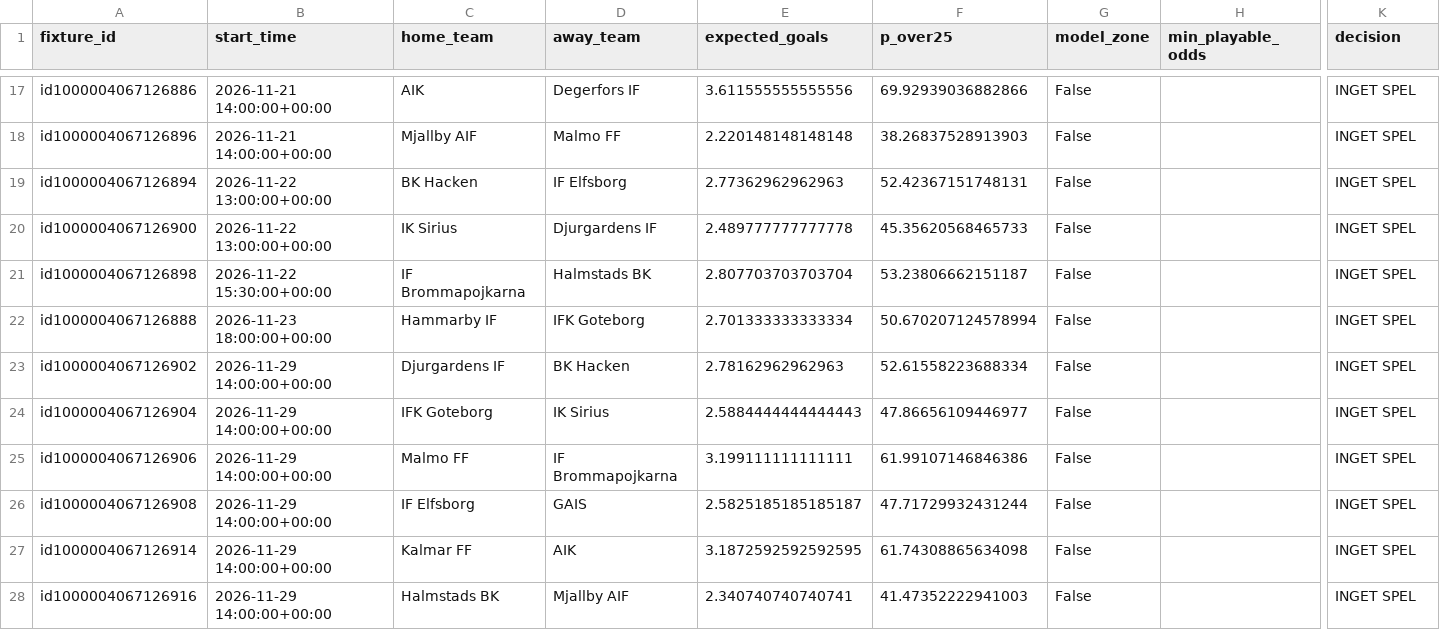
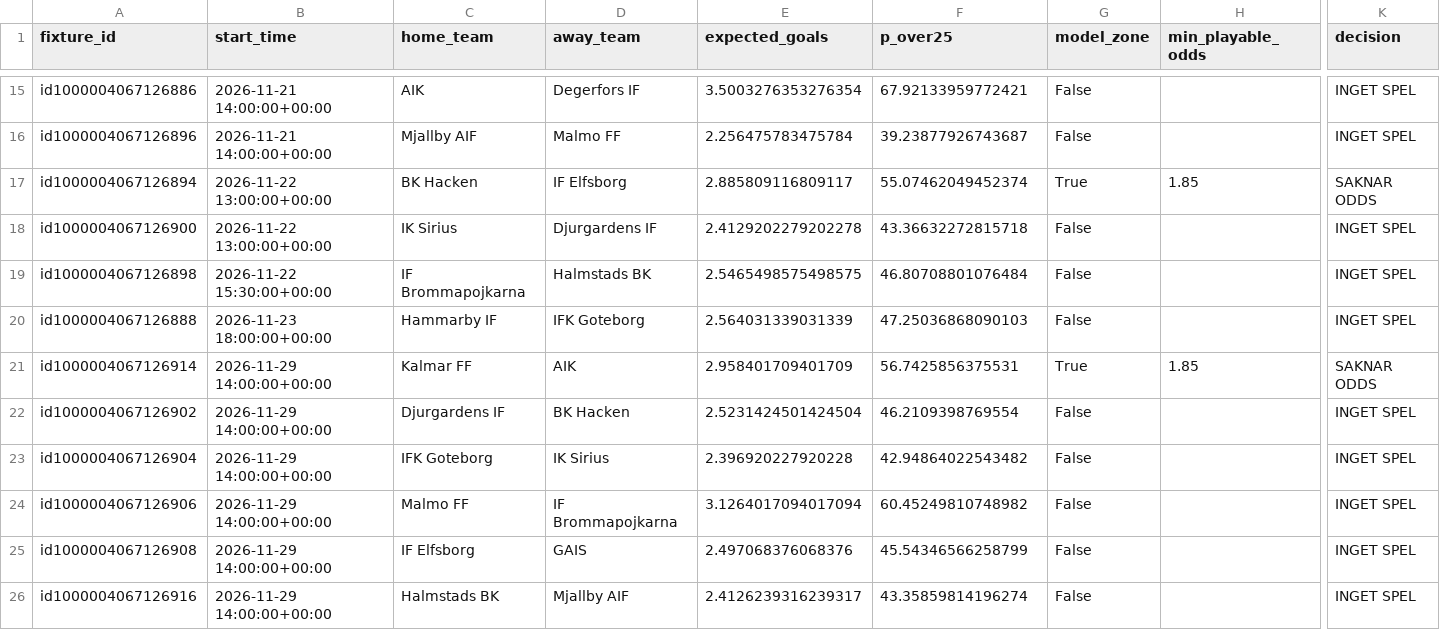
Before and after one commit to sebass80s/allsvenskan-ou25, a CSV file: data/allsvenskan_live_ou25.csv, drawn as a sheet; only a part is shown, gaps mark what is left out; removed rows and columns are numbered as before the commit, all else as after; rows hold the shown columns only; the diff covers the shown part only; the diff names each change by its address in the sheet, - before the commit and + after, or states it on an @@ line.

```diff
--- a/data/allsvenskan_live_ou25.csv
+++ b/data/allsvenskan_live_ou25.csv
-E15 (expected_goals): 3.611555555555556
+E15 (expected_goals): 3.5003276353276354
-F15 (p_over25): 69.92939036882866
+F15 (p_over25): 67.92133959772421
-E16 (expected_goals): 2.220148148148148
+E16 (expected_goals): 2.256475783475784
-F16 (p_over25): 38.26837528913903
+F16 (p_over25): 39.23877926743687
-E17 (expected_goals): 2.77362962962963
+E17 (expected_goals): 2.885809116809117
-F17 (p_over25): 52.42367151748131
+F17 (p_over25): 55.07462049452374
-G17 (model_zone): False
+G17 (model_zone): True
-H17 (min_playable_odds): (empty)
+H17 (min_playable_odds): 1.85
-K17 (decision): INGET SPEL
+K17 (decision): SAKNAR ODDS
-E18 (expected_goals): 2.489777777777778
+E18 (expected_goals): 2.4129202279202278
-F18 (p_over25): 45.35620568465733
+F18 (p_over25): 43.36632272815718
-E19 (expected_goals): 2.807703703703704
+E19 (expected_goals): 2.5465498575498575
-F19 (p_over25): 53.23806662151187
+F19 (p_over25): 46.80708801076484
-E20 (expected_goals): 2.701333333333334
+E20 (expected_goals): 2.564031339031339
-F20 (p_over25): 50.670207124578994
+F20 (p_over25): 47.25036868090103
+row 21: id1000004067126914 | 2026-11-29 14:00:00+00:00 | Kalmar FF | AIK | 2.958401709401709 | 56.7425856375531 | True | 1.85 | SAKNAR ODDS
-E22 (expected_goals): 2.78162962962963
+E22 (expected_goals): 2.5231424501424504
-F22 (p_over25): 52.61558223688334
+F22 (p_over25): 46.2109398769554
-E23 (expected_goals): 2.5884444444444443
+E23 (expected_goals): 2.396920227920228
-F23 (p_over25): 47.86656109446977
+F23 (p_over25): 42.94864022543482
-E24 (expected_goals): 3.199111111111111
+E24 (expected_goals): 3.1264017094017094
-F24 (p_over25): 61.99107146846386
+F24 (p_over25): 60.45249810748982
-E25 (expected_goals): 2.5825185185185187
+E25 (expected_goals): 2.497068376068376
-F25 (p_over25): 47.71729932431244
+F25 (p_over25): 45.54346566258799
-row 27: id1000004067126914 | 2026-11-29 14:00:00+00:00 | Kalmar FF | AIK | 3.1872592592592595 | 61.74308865634098 | False |  | INGET SPEL
-E26 (expected_goals): 2.340740740740741
+E26 (expected_goals): 2.4126239316239317
-F26 (p_over25): 41.47352222941003
+F26 (p_over25): 43.35859814196274
```
Also changed, not shown: 1 added row, 3 removed rows and 27 edited cells elsewhere in this file, data/allsvenskan_forward_log.csv, data/allsvenskan_live_v2_b.csv, 1 other file.
